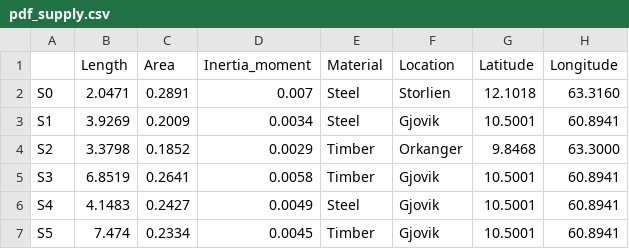
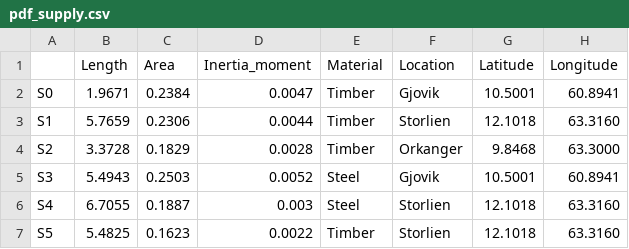
Before and after one commit to marcinluczkowski/structuralCircle, a CSV file: CSV/pdf_supply.csv, drawn as a sheet; only a part is shown; the diff covers the shown part only.

```diff
--- a/CSV/pdf_supply.csv
+++ b/CSV/pdf_supply.csv
@@ -1,7 +1,7 @@
 ,Length,Area,Inertia_moment,Material,Location,Latitude,Longitude
-S0,2.0471,0.2891,0.007,Steel,Storlien,12.1018,63.3160
-S1,3.9269,0.2009,0.0034,Steel,Gjovik,10.5001,60.8941
-S2,3.3798,0.1852,0.0029,Timber,Orkanger,9.8468,63.3000
-S3,6.8519,0.2641,0.0058,Timber,Gjovik,10.5001,60.8941
-S4,4.1483,0.2427,0.0049,Steel,Gjovik,10.5001,60.8941
-S5,7.474,0.2334,0.0045,Timber,Gjovik,10.5001,60.8941
+S0,1.9671,0.2384,0.0047,Timber,Gjovik,10.5001,60.8941
+S1,5.7659,0.2306,0.0044,Timber,Storlien,12.1018,63.3160
+S2,3.3728,0.1829,0.0028,Timber,Orkanger,9.8468,63.3000
+S3,5.4943,0.2503,0.0052,Steel,Gjovik,10.5001,60.8941
+S4,6.7055,0.1887,0.003,Steel,Storlien,12.1018,63.3160
+S5,5.4825,0.1623,0.0022,Timber,Storlien,12.1018,63.3160
```
Also changed, not shown: 84 edited cells elsewhere in this file, CSV/pdf_demand.csv, 4 other files.
